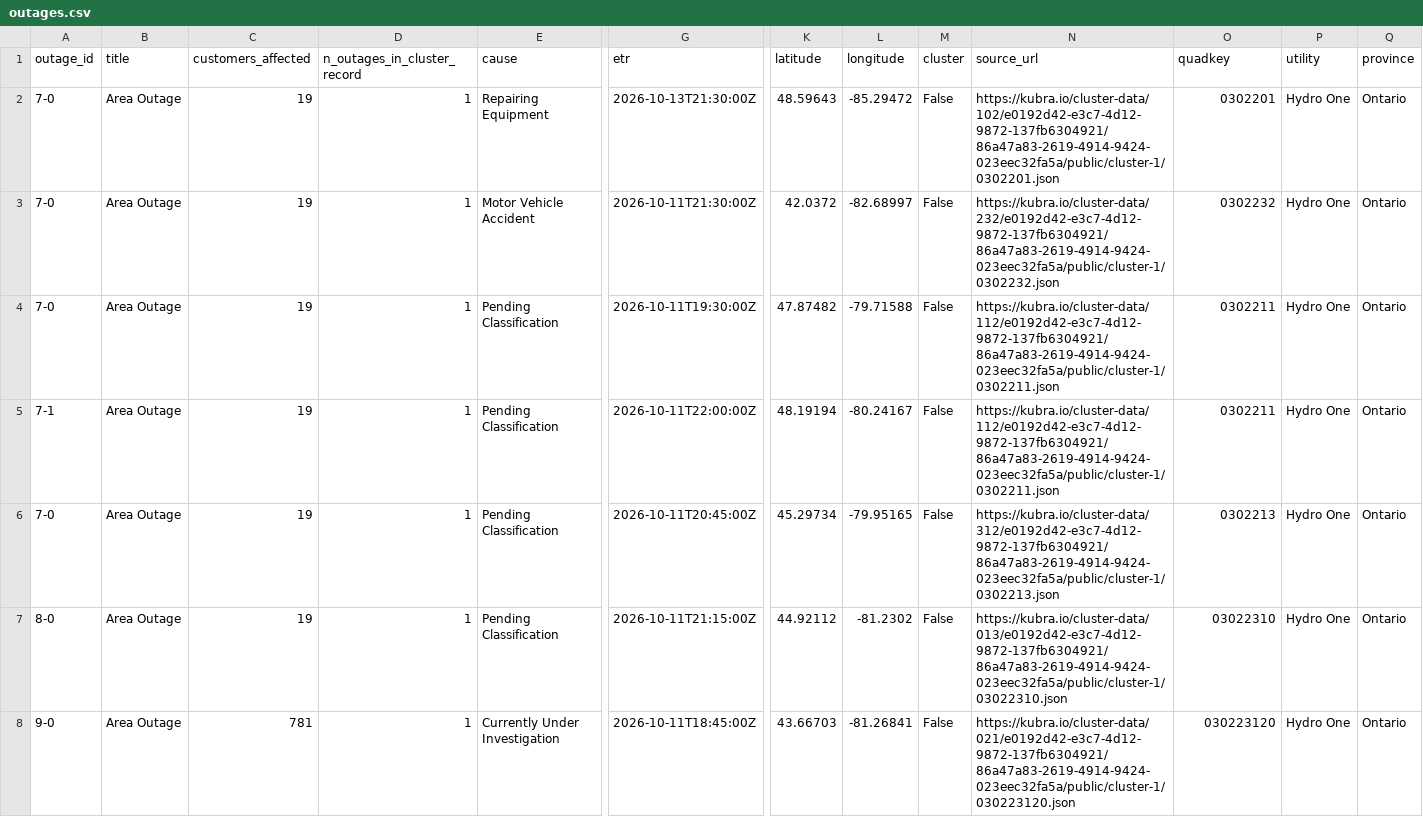
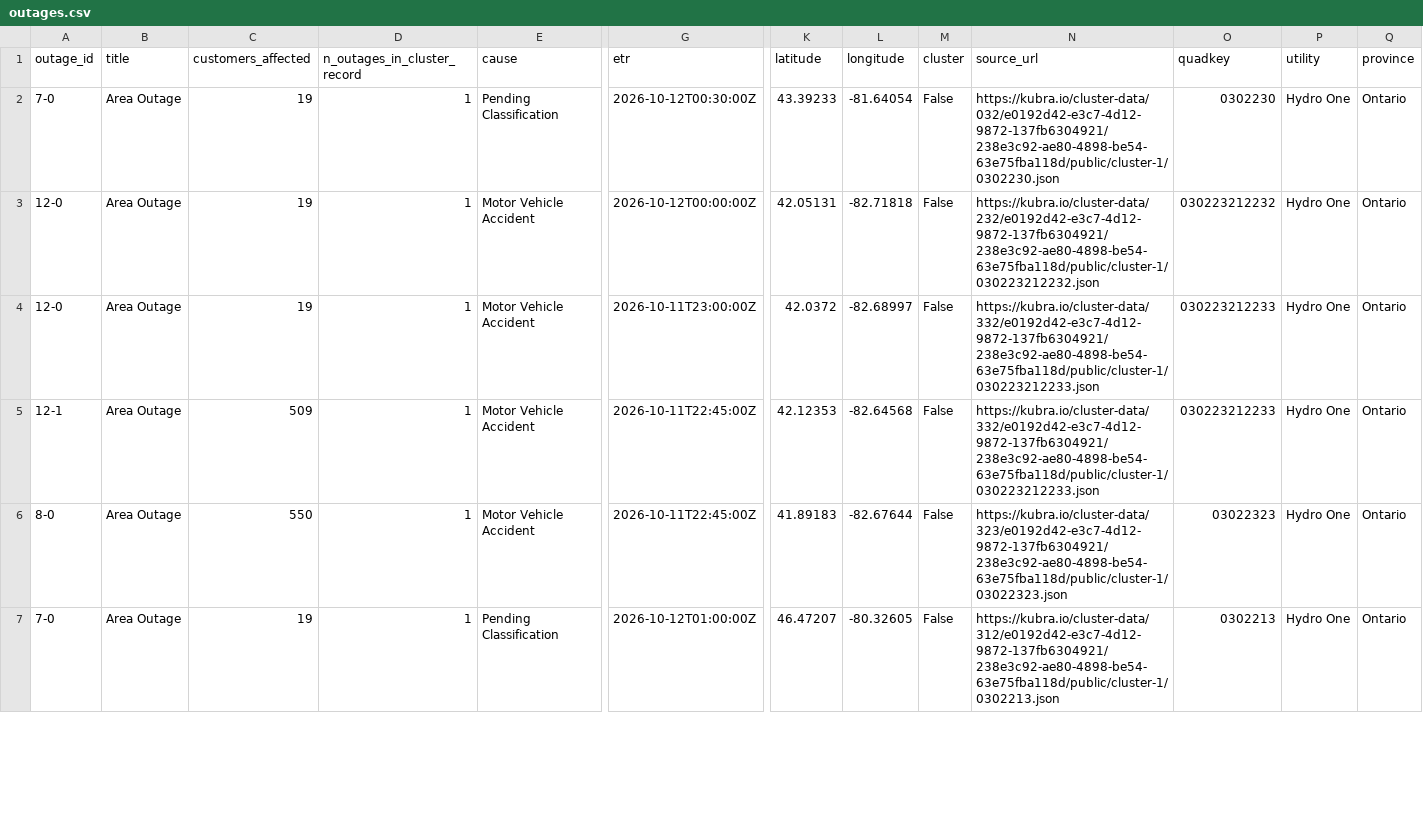
Before and after one commit to Nyu13/bc-hydro-vegetation-risk-demo-public, a CSV file: data/archives/hydro_one_outages/latest/outages.csv, drawn as a sheet; only a part is shown, gaps mark what is left out; removed rows and columns are numbered as before the commit, all else as after; rows hold the shown columns only; the diff covers the shown part only; the diff names each change by its address in the sheet, - before the commit and + after, or states it on an @@ line.

```diff
--- a/data/archives/hydro_one_outages/latest/outages.csv
+++ b/data/archives/hydro_one_outages/latest/outages.csv
-E2 (cause): Repairing Equipment
+E2 (cause): Pending Classification
-G2 (etr): 2026-10-13T21:30:00Z
+G2 (etr): 2026-10-12T00:30:00Z
-K2 (latitude): 48.59643
+K2 (latitude): 43.39233
-L2 (longitude): -85.29472
+L2 (longitude): -81.64054
-N2 (source_url): https://kubra.io/cluster-data/102/e0192d42-e3c7-4d12-9872-137fb6304921/86a47a83-2619-4914-9424-023eec32fa5a/public/cluster-1/0302201.json
+N2 (source_url): https://kubra.io/cluster-data/032/e0192d42-e3c7-4d12-9872-137fb6304921/238e3c92-ae80-4898-be54-63e75fba118d/public/cluster-1/0302230.json
-O2 (quadkey): 0302201
+O2 (quadkey): 0302230
+row 3: 12-0 | Area Outage | 19 | 1 | Motor Vehicle Accident | 2026-10-12T00:00:00Z | 42.05131 | -82.71818 | False | https://kubra.io/cluster-data/232/e0192d42-e3c7-4d12-9872-137fb6304921/238e3c92-ae80-4898-be54-63e75fba118d/public/cluster-1/030223212232.json | 030223212232 | Hydro One | Ontario
-A4 (outage_id): 7-0
+A4 (outage_id): 12-0
-G4 (etr): 2026-10-11T21:30:00Z
+G4 (etr): 2026-10-11T23:00:00Z
-N4 (source_url): https://kubra.io/cluster-data/232/e0192d42-e3c7-4d12-9872-137fb6304921/86a47a83-2619-4914-9424-023eec32fa5a/public/cluster-1/0302232.json
+N4 (source_url): https://kubra.io/cluster-data/332/e0192d42-e3c7-4d12-9872-137fb6304921/238e3c92-ae80-4898-be54-63e75fba118d/public/cluster-1/030223212233.json
-O4 (quadkey): 0302232
+O4 (quadkey): 030223212233
-A5 (outage_id): 7-0
+A5 (outage_id): 12-1
-C5 (customers_affected): 19
+C5 (customers_affected): 509
-E5:E6 (cause): Pending Classification
+E5:E6 (cause): Motor Vehicle Accident
-G5 (etr): 2026-10-11T19:30:00Z
+G5 (etr): 2026-10-11T22:45:00Z
-K5 (latitude): 47.87482
+K5 (latitude): 42.12353
-L5 (longitude): -79.71588
+L5 (longitude): -82.64568
-N5 (source_url): https://kubra.io/cluster-data/112/e0192d42-e3c7-4d12-9872-137fb6304921/86a47a83-2619-4914-9424-023eec32fa5a/public/cluster-1/0302211.json
+N5 (source_url): https://kubra.io/cluster-data/332/e0192d42-e3c7-4d12-9872-137fb6304921/238e3c92-ae80-4898-be54-63e75fba118d/public/cluster-1/030223212233.json
-O5 (quadkey): 0302211
+O5 (quadkey): 030223212233
-A6 (outage_id): 7-1
+A6 (outage_id): 8-0
-C6 (customers_affected): 19
+C6 (customers_affected): 550
-G6 (etr): 2026-10-11T22:00:00Z
+G6 (etr): 2026-10-11T22:45:00Z
-K6 (latitude): 48.19194
+K6 (latitude): 41.89183
-L6 (longitude): -80.24167
+L6 (longitude): -82.67644
-N6 (source_url): https://kubra.io/cluster-data/112/e0192d42-e3c7-4d12-9872-137fb6304921/86a47a83-2619-4914-9424-023eec32fa5a/public/cluster-1/0302211.json
+N6 (source_url): https://kubra.io/cluster-data/323/e0192d42-e3c7-4d12-9872-137fb6304921/238e3c92-ae80-4898-be54-63e75fba118d/public/cluster-1/03022323.json
-O6 (quadkey): 0302211
+O6 (quadkey): 03022323
-G7 (etr): 2026-10-11T20:45:00Z
+G7 (etr): 2026-10-12T01:00:00Z
-K7 (latitude): 45.29734
+K7 (latitude): 46.47207
-L7 (longitude): -79.95165
+L7 (longitude): -80.32605
-N7 (source_url): https://kubra.io/cluster-data/312/e0192d42-e3c7-4d12-9872-137fb6304921/86a47a83-2619-4914-9424-023eec32fa5a/public/cluster-1/0302213.json
+N7 (source_url): https://kubra.io/cluster-data/312/e0192d42-e3c7-4d12-9872-137fb6304921/238e3c92-ae80-4898-be54-63e75fba118d/public/cluster-1/0302213.json
-row 7: 8-0 | Area Outage | 19 | 1 | Pending Classification | 2026-10-11T21:15:00Z | 44.92112 | -81.2302 | False | https://kubra.io/cluster-data/013/e0192d42-e3c7-4d12-9872-137fb6304921/86a47a83-2619-4914-9424-023eec32fa5a/public/cluster-1/03022310.json | 03022310 | Hydro One | Ontario
-row 8: 9-0 | Area Outage | 781 | 1 | Currently Under Investigation | 2026-10-11T18:45:00Z | 43.66703 | -81.26841 | False | https://kubra.io/cluster-data/021/e0192d42-e3c7-4d12-9872-137fb6304921/86a47a83-2619-4914-9424-023eec32fa5a/public/cluster-1/030223120.json | 030223120 | Hydro One | Ontario
```
Also changed, not shown: 6 removed rows and 25 edited cells elsewhere in this file, data/archives/hydro_one_outages/archive_index.csv, data/archives/hydro_one_outages/outages.csv, 7 other files.
